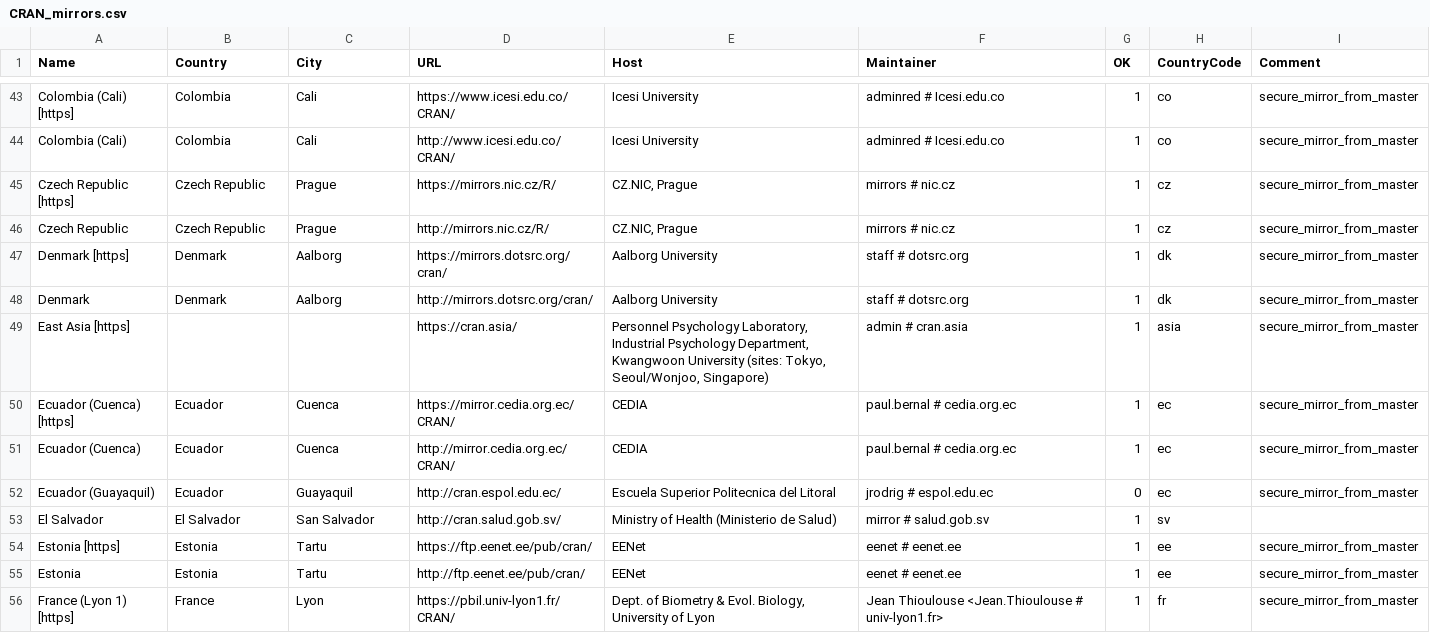
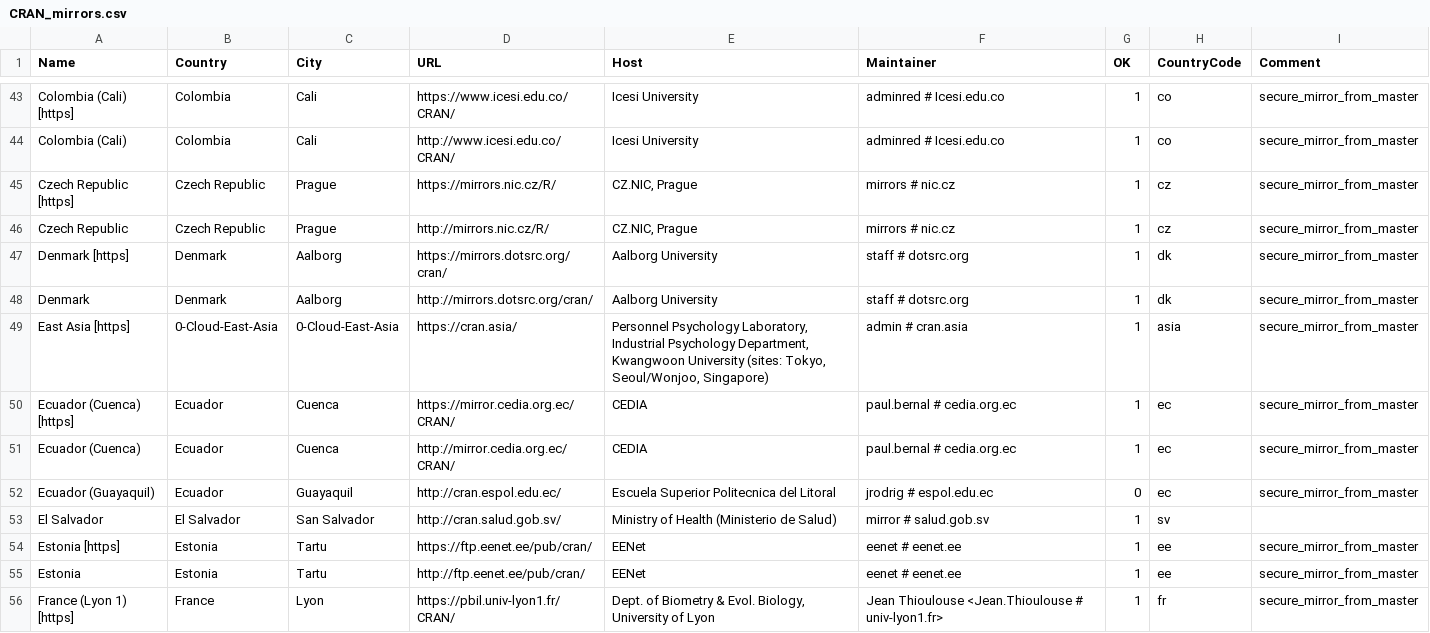
Before and after one commit to wch/r-source, a CSV file: doc/CRAN_mirrors.csv, drawn as a sheet; only a part is shown, gaps mark what is left out; the diff names each change by its address in the sheet, - before the commit and + after, or states it on an @@ line.

Commit message:
Updated.
git-svn-id: https://svn.r-project.org/R/trunk@73625 00db46b3-68df-0310-9c12-caf00c1e9a41

```diff
--- a/doc/CRAN_mirrors.csv
+++ b/doc/CRAN_mirrors.csv
-B49 (Country): (empty)
+B49 (Country): 0-Cloud-East-Asia
-C49 (City): (empty)
+C49 (City): 0-Cloud-East-Asia
```
